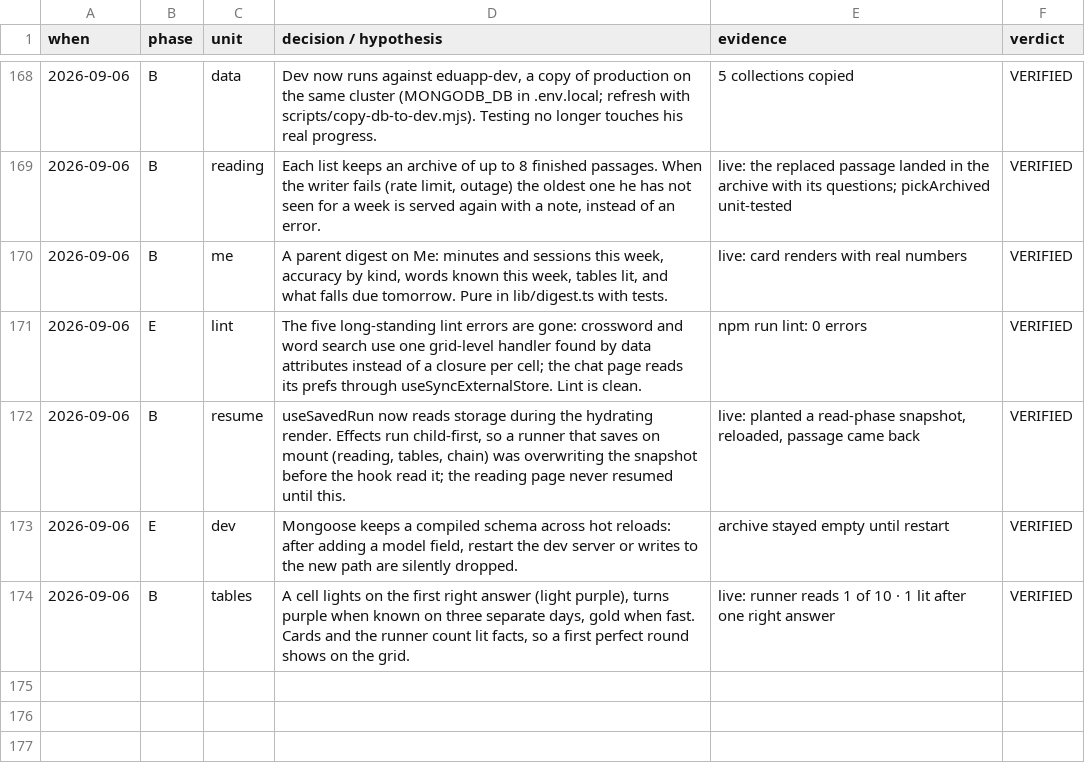
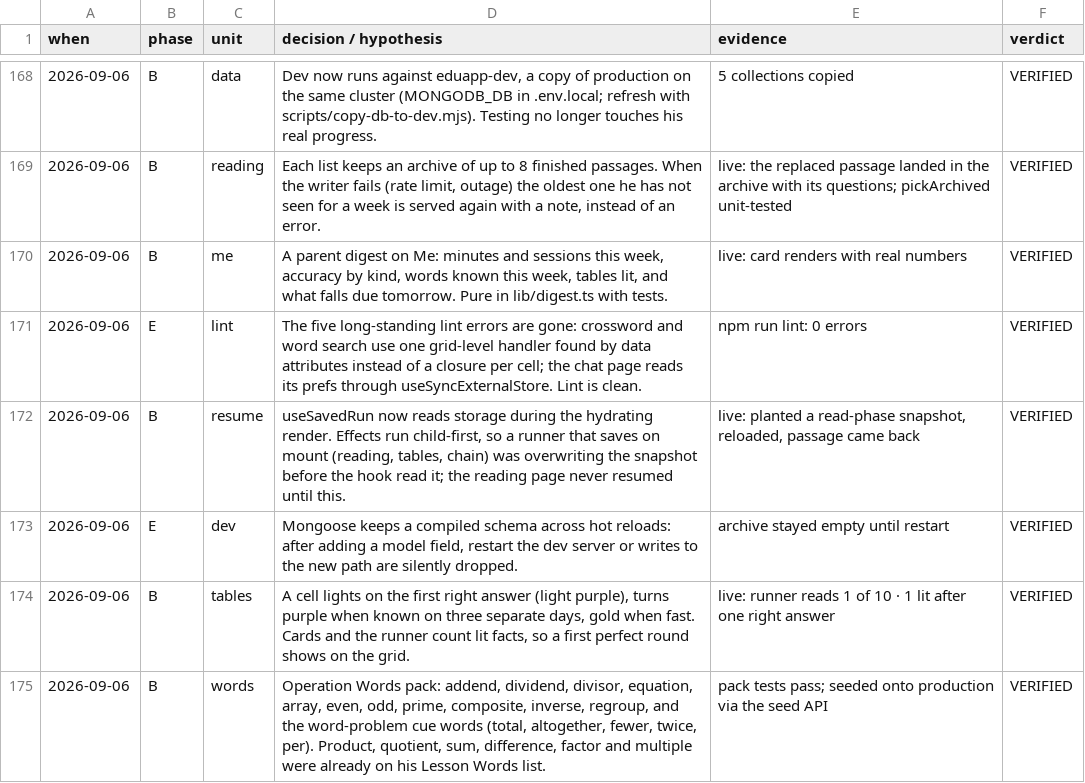
Before and after one commit to Mbareck21/Edu-app, a TSV file: docs/run-trail-2026-08-31.tsv, drawn as a sheet; only a part is shown, gaps mark what is left out.

```diff
--- a/docs/run-trail-2026-08-31.tsv
+++ b/docs/run-trail-2026-08-31.tsv
@@ -174 +174,2 @@ when	phase	unit	decision / hypothesis	evidence	verdict
 2026-09-06	B	tables	A cell lights on the first right answer (light purple), turns purple when known on three separate days, gold when fast. Cards and the runner count lit facts, so a first perfect round shows on the grid.	live: runner reads 1 of 10 · 1 lit after one right answer	VERIFIED
+2026-09-06	B	words	Operation Words pack: addend, dividend, divisor, equation, array, even, odd, prime, composite, inverse, regroup, and the word-problem cue words (total, altogether, fewer, twice, per). Product, quotient, sum, difference, factor and multiple were already on his Lesson Words list.	pack tests pass; seeded onto production via the seed API	VERIFIED
```
Also changed, not shown: 1 other file.
